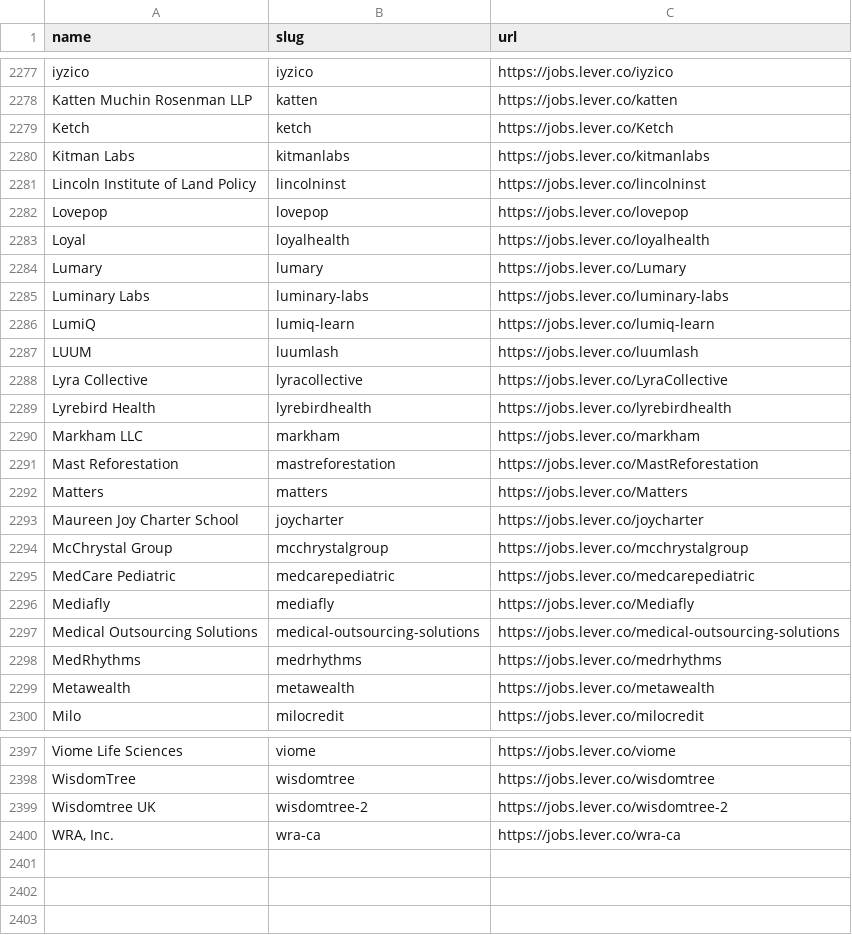
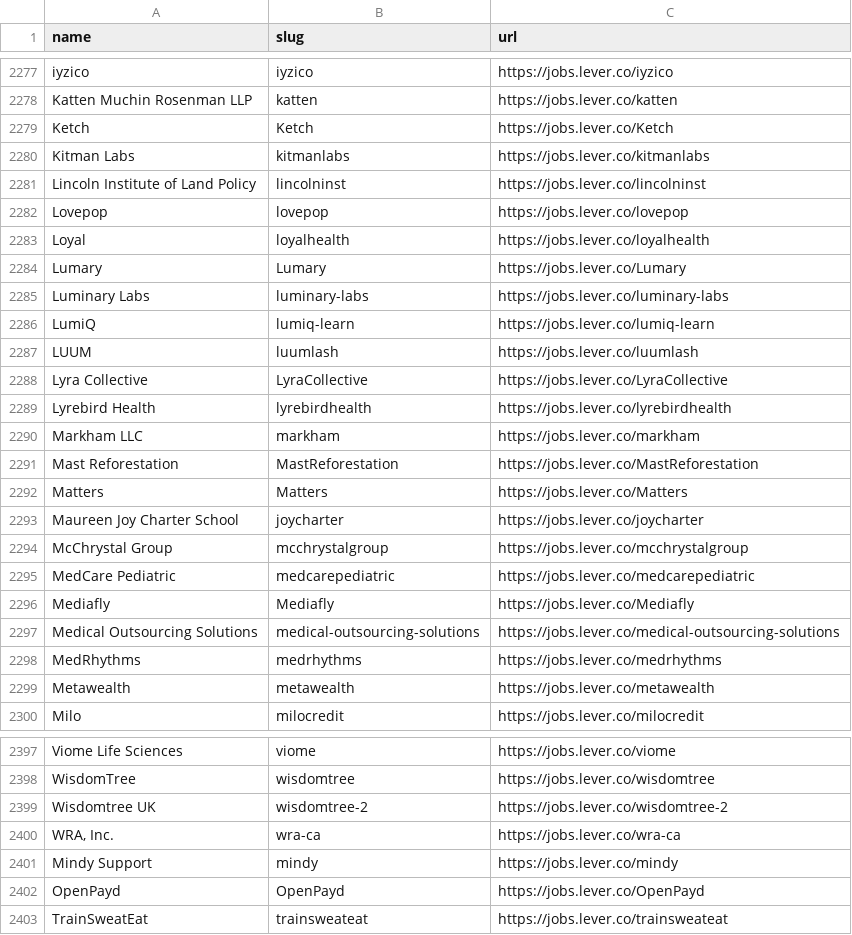
Before and after one commit to complete-labs/ats-scrapers, a CSV file: ats-companies/lever.csv, drawn as a sheet; only a part is shown, gaps mark what is left out; the diff covers the shown part only.

Commit message:
Preserve case-sensitive Lever tenant slugs (#245)

```diff
--- a/ats-companies/lever.csv
+++ b/ats-companies/lever.csv
@@ -2278,3 +2278,3 @@ iyzico,iyzico,https://jobs.lever.co/iyzico
 Katten Muchin Rosenman LLP,katten,https://jobs.lever.co/katten
-Ketch,ketch,https://jobs.lever.co/Ketch
+Ketch,Ketch,https://jobs.lever.co/Ketch
 Kitman Labs,kitmanlabs,https://jobs.lever.co/kitmanlabs
@@ -2283,3 +2283,3 @@ Lovepop,lovepop,https://jobs.lever.co/lovepop
 Loyal,loyalhealth,https://jobs.lever.co/loyalhealth
-Lumary,lumary,https://jobs.lever.co/Lumary
+Lumary,Lumary,https://jobs.lever.co/Lumary
 Luminary Labs,luminary-labs,https://jobs.lever.co/luminary-labs
@@ -2287,7 +2287,7 @@ LumiQ,lumiq-learn,https://jobs.lever.co/lumiq-learn
 LUUM,luumlash,https://jobs.lever.co/luumlash
-Lyra Collective,lyracollective,https://jobs.lever.co/LyraCollective
+Lyra Collective,LyraCollective,https://jobs.lever.co/LyraCollective
 Lyrebird Health,lyrebirdhealth,https://jobs.lever.co/lyrebirdhealth
 Markham LLC,markham,https://jobs.lever.co/markham
-Mast Reforestation,mastreforestation,https://jobs.lever.co/MastReforestation
-Matters,matters,https://jobs.lever.co/Matters
+Mast Reforestation,MastReforestation,https://jobs.lever.co/MastReforestation
+Matters,Matters,https://jobs.lever.co/Matters
 Maureen Joy Charter School,joycharter,https://jobs.lever.co/joycharter
@@ -2295,3 +2295,3 @@ McChrystal Group,mcchrystalgroup,https://jobs.lever.co/mcchrystalgroup
 MedCare Pediatric,medcarepediatric,https://jobs.lever.co/medcarepediatric
-Mediafly,mediafly,https://jobs.lever.co/Mediafly
+Mediafly,Mediafly,https://jobs.lever.co/Mediafly
 Medical Outsourcing Solutions,medical-outsourcing-solutions,https://jobs.lever.co/medical-outsourcing-solutions
@@ -2400 +2400,4 @@ Wisdomtree UK,wisdomtree-2,https://jobs.lever.co/wisdomtree-2
 "WRA, Inc.",wra-ca,https://jobs.lever.co/wra-ca
+Mindy Support,mindy,https://jobs.lever.co/mindy
+OpenPayd,OpenPayd,https://jobs.lever.co/OpenPayd
+TrainSweatEat,trainsweateat,https://jobs.lever.co/trainsweateat
```
Also changed, not shown: 74 edited cells elsewhere in this file, 2 other files.
